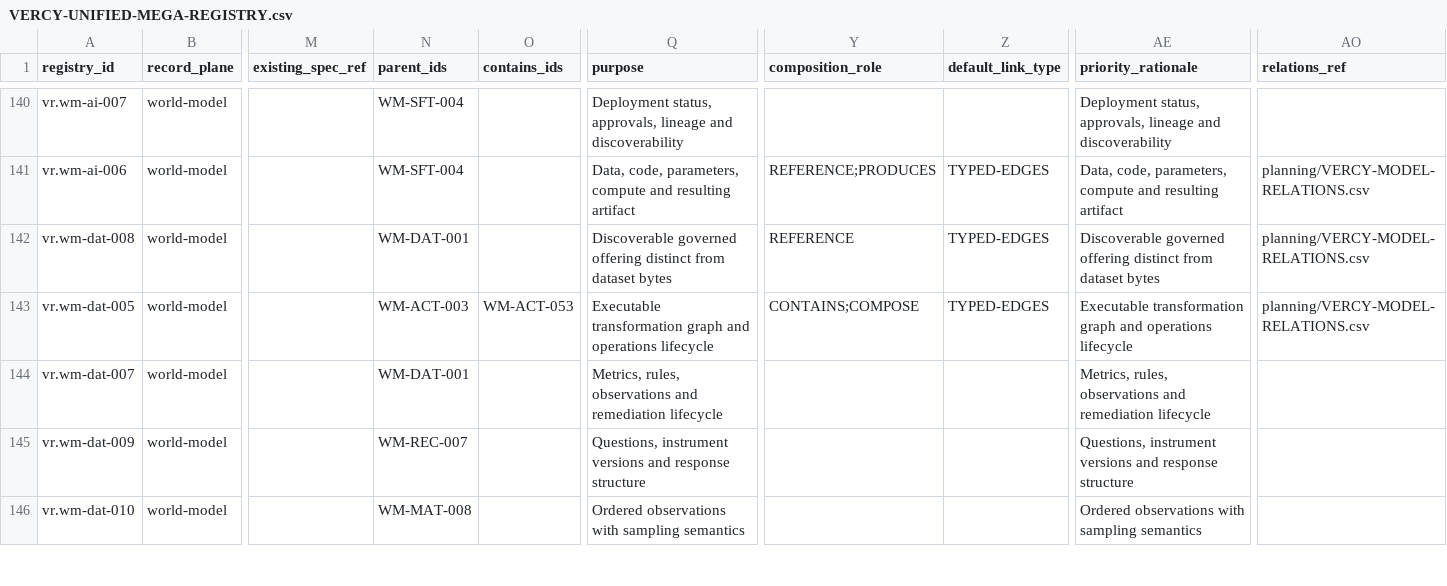
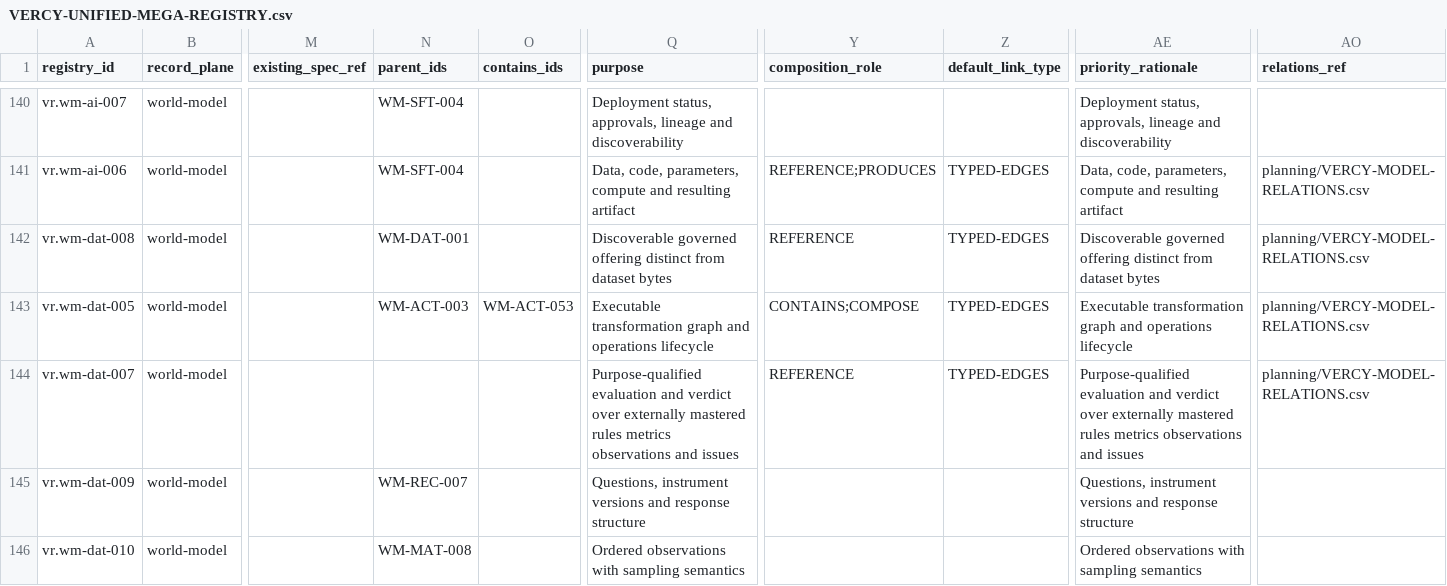
Before and after one commit to ver-cy/world-models, a CSV file: planning/VERCY-UNIFIED-MEGA-REGISTRY.csv, drawn as a sheet; only a part is shown, gaps mark what is left out; the diff names each change by its address in the sheet, - before the commit and + after, or states it on an @@ line.

```diff
--- a/planning/VERCY-UNIFIED-MEGA-REGISTRY.csv
+++ b/planning/VERCY-UNIFIED-MEGA-REGISTRY.csv
-N144 (parent_ids): WM-DAT-001
+N144 (parent_ids): (empty)
-Q144 (purpose): Metrics, rules, observations and remediation lifecycle
+Q144 (purpose): Purpose-qualified evaluation and verdict over externally mastered rules metrics observations and issues
-Y144 (composition_role): (empty)
+Y144 (composition_role): REFERENCE
-Z144 (default_link_type): (empty)
+Z144 (default_link_type): TYPED-EDGES
-AE144 (priority_rationale): Metrics, rules, observations and remediation lifecycle
+AE144 (priority_rationale): Purpose-qualified evaluation and verdict over externally mastered rules metrics observations and issues
-AO144 (relations_ref): (empty)
+AO144 (relations_ref): planning/VERCY-MODEL-RELATIONS.csv
```
Also changed, not shown: planning/VERCY-MODEL-RELATIONS.csv, 8 other files.
